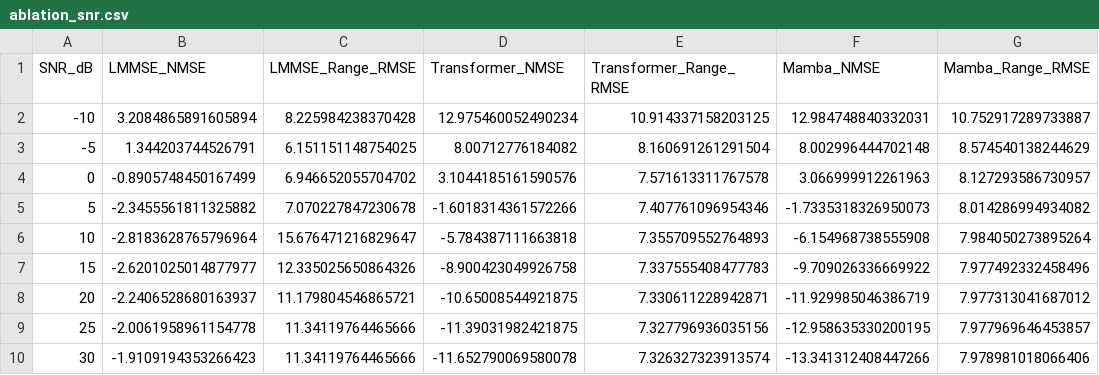
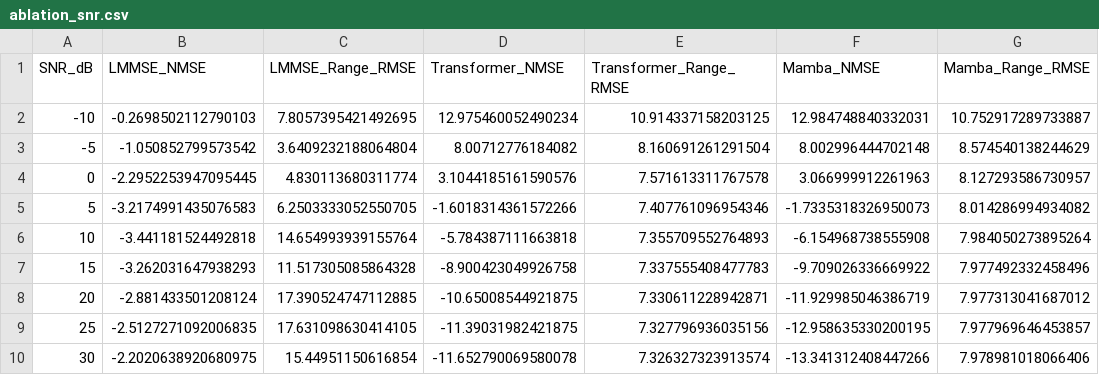
Before and after one commit to IamOumarIbrahim/mamba-isac, a CSV file: results/ablation_snr.csv, drawn as a sheet.

```diff
--- a/results/ablation_snr.csv
+++ b/results/ablation_snr.csv
@@ -1,10 +1,10 @@
 SNR_dB,LMMSE_NMSE,LMMSE_Range_RMSE,Transformer_NMSE,Transformer_Range_RMSE,Mamba_NMSE,Mamba_Range_RMSE
--10,3.2084865891605894,8.225984238370428,12.975460052490234,10.914337158203125,12.984748840332031,10.752917289733887
--5,1.344203744526791,6.151151148754025,8.00712776184082,8.160691261291504,8.002996444702148,8.574540138244629
-0,-0.8905748450167499,6.946652055704702,3.1044185161590576,7.571613311767578,3.066999912261963,8.127293586730957
-5,-2.3455561811325882,7.070227847230678,-1.6018314361572266,7.407761096954346,-1.7335318326950073,8.014286994934082
-10,-2.8183628765796964,15.676471216829647,-5.784387111663818,7.355709552764893,-6.154968738555908,7.984050273895264
-15,-2.6201025014877977,12.335025650864326,-8.900423049926758,7.337555408477783,-9.709026336669922,7.977492332458496
-20,-2.2406528680163937,11.179804546865721,-10.65008544921875,7.330611228942871,-11.929985046386719,7.977313041687012
-25,-2.0061958961154778,11.34119764465666,-11.39031982421875,7.327796936035156,-12.958635330200195,7.977969646453857
-30,-1.9109194353266423,11.34119764465666,-11.652790069580078,7.326327323913574,-13.341312408447266,7.978981018066406
+-10,-0.2698502112790103,7.8057395421492695,12.975460052490234,10.914337158203125,12.984748840332031,10.752917289733887
+-5,-1.050852799573542,3.6409232188064804,8.00712776184082,8.160691261291504,8.002996444702148,8.574540138244629
+0,-2.2952253947095445,4.830113680311774,3.1044185161590576,7.571613311767578,3.066999912261963,8.127293586730957
+5,-3.2174991435076583,6.2503333052550705,-1.6018314361572266,7.407761096954346,-1.7335318326950073,8.014286994934082
+10,-3.441181524492818,14.654993939155764,-5.784387111663818,7.355709552764893,-6.154968738555908,7.984050273895264
+15,-3.262031647938293,11.517305085864328,-8.900423049926758,7.337555408477783,-9.709026336669922,7.977492332458496
+20,-2.881433501208124,17.390524747112885,-10.65008544921875,7.330611228942871,-11.929985046386719,7.977313041687012
+25,-2.5127271092006835,17.631098630414105,-11.39031982421875,7.327796936035156,-12.958635330200195,7.977969646453857
+30,-2.2020638920680975,15.44951150616854,-11.652790069580078,7.326327323913574,-13.341312408447266,7.978981018066406
```
Also changed, not shown: results/ablation_seq_length.csv, results/main_results.csv, 12 other files.
